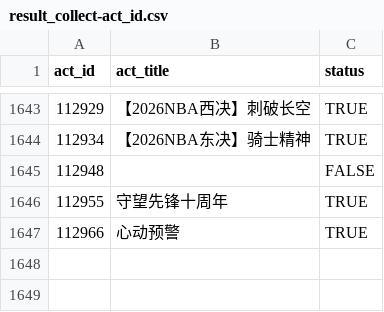
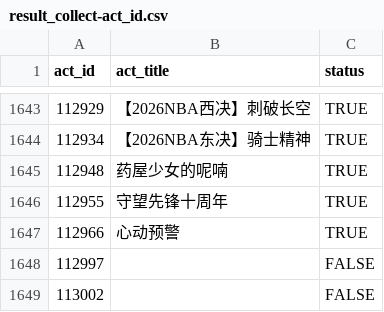
Before and after one commit to CaleyGoldue/bilibili-collections-archive, a CSV file: result_collect-act_id.csv, drawn as a sheet; only a part is shown, gaps mark what is left out.

Commit message:
Add files via upload

```diff
--- a/result_collect-act_id.csv
+++ b/result_collect-act_id.csv
@@ -1644,4 +1644,6 @@
 112934,【2026NBA东决】骑士精神,TRUE
-112948,,FALSE
+112948,药屋少女的呢喃,TRUE
 112955,守望先锋十周年,TRUE
 112966,心动预警,TRUE
+112997,,FALSE
+113002,,FALSE
```
